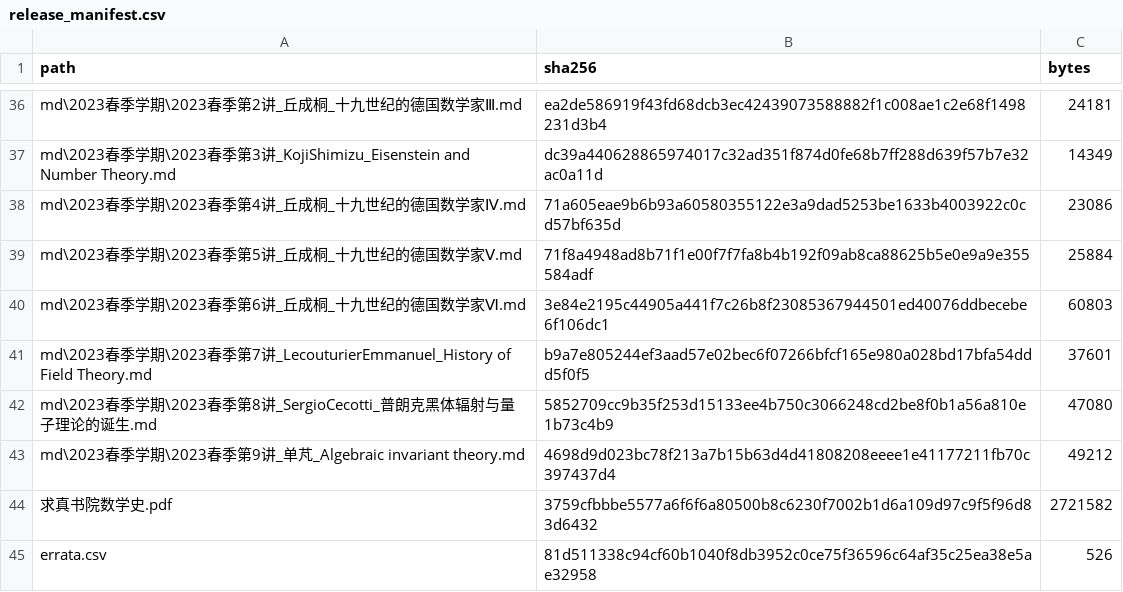
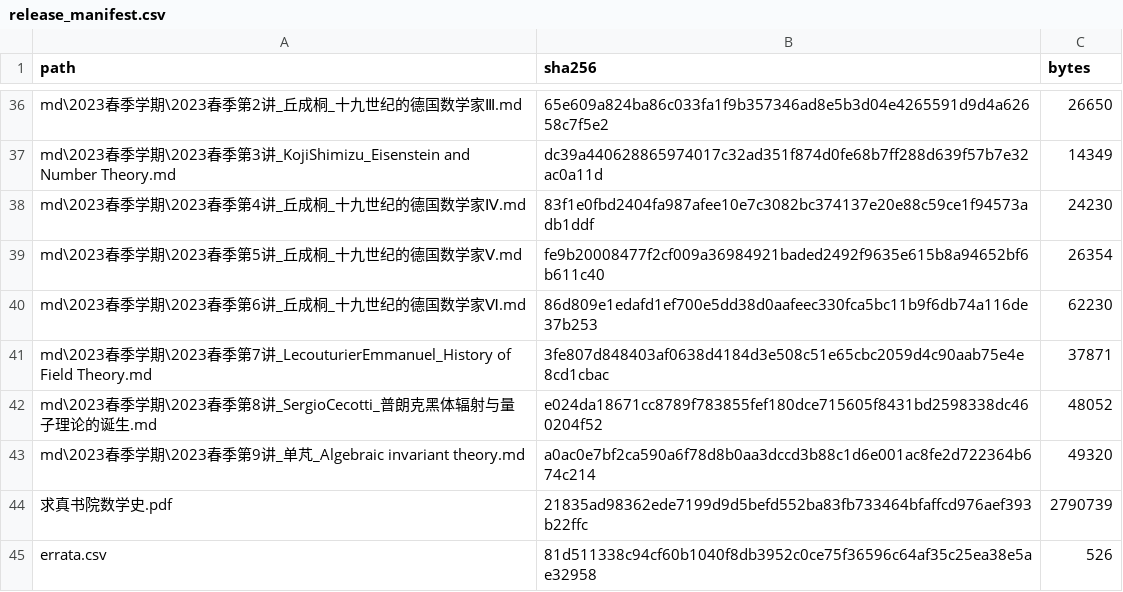
Before and after one commit to YajuSenpai-beep/QZC-math-history, a CSV file: release_manifest.csv, drawn as a sheet; only a part is shown, gaps mark what is left out; the diff covers the shown part only; the diff names each change by its address in the sheet, - before the commit and + after, or states it on an @@ line.

```diff
--- a/release_manifest.csv
+++ b/release_manifest.csv
-B36 (sha256): ea2de586919f43fd68dcb3ec42439073588882f1c008ae1c2e68f1498231d3b4
+B36 (sha256): 65e609a824ba86c033fa1f9b357346ad8e5b3d04e4265591d9d4a62658c7f5e2
-C36 (bytes): 24181
+C36 (bytes): 26650
-B38 (sha256): 71a605eae9b6b93a60580355122e3a9dad5253be1633b4003922c0cd57bf635d
+B38 (sha256): 83f1e0fbd2404fa987afee10e7c3082bc374137e20e88c59ce1f94573adb1ddf
-C38 (bytes): 23086
+C38 (bytes): 24230
-B39 (sha256): 71f8a4948ad8b71f1e00f7f7fa8b4b192f09ab8ca88625b5e0e9a9e355584adf
+B39 (sha256): fe9b20008477f2cf009a36984921baded2492f9635e615b8a94652bf6b611c40
-C39 (bytes): 25884
+C39 (bytes): 26354
-B40 (sha256): 3e84e2195c44905a441f7c26b8f23085367944501ed40076ddbecebe6f106dc1
+B40 (sha256): 86d809e1edafd1ef700e5dd38d0aafeec330fca5bc11b9f6db74a116de37b253
-C40 (bytes): 60803
+C40 (bytes): 62230
-B41 (sha256): b9a7e805244ef3aad57e02bec6f07266bfcf165e980a028bd17bfa54ddd5f0f5
+B41 (sha256): 3fe807d848403af0638d4184d3e508c51e65cbc2059d4c90aab75e4e8cd1cbac
-C41 (bytes): 37601
+C41 (bytes): 37871
-B42 (sha256): 5852709cc9b35f253d15133ee4b750c3066248cd2be8f0b1a56a810e1b73c4b9
+B42 (sha256): e024da18671cc8789f783855fef180dce715605f8431bd2598338dc460204f52
-C42 (bytes): 47080
+C42 (bytes): 48052
-B43 (sha256): 4698d9d023bc78f213a7b15b63d4d41808208eeee1e41177211fb70c397437d4
+B43 (sha256): a0ac0e7bf2ca590a6f78d8b0aa3dccd3b88c1d6e001ac8fe2d722364b674c214
-C43 (bytes): 49212
+C43 (bytes): 49320
-B44 (sha256): 3759cfbbbe5577a6f6f6a80500b8c6230f7002b1d6a109d97c9f5f96d83d6432
+B44 (sha256): 21835ad98362ede7199d9d5befd552ba83fb733464bfaffcd976aef393b22ffc
-C44 (bytes): 2721582
+C44 (bytes): 2790739
```
Also changed, not shown: 64 edited cells elsewhere in this file, 40 other files.
